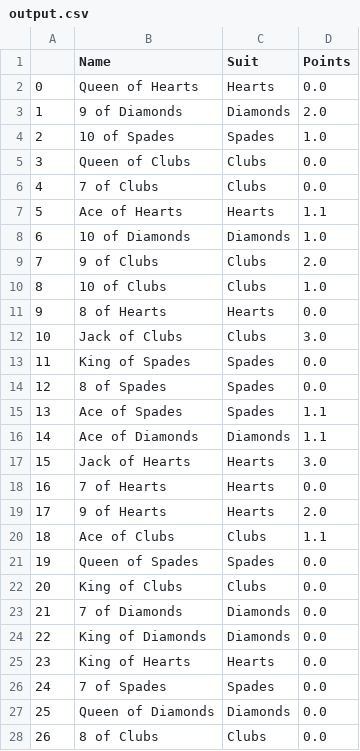
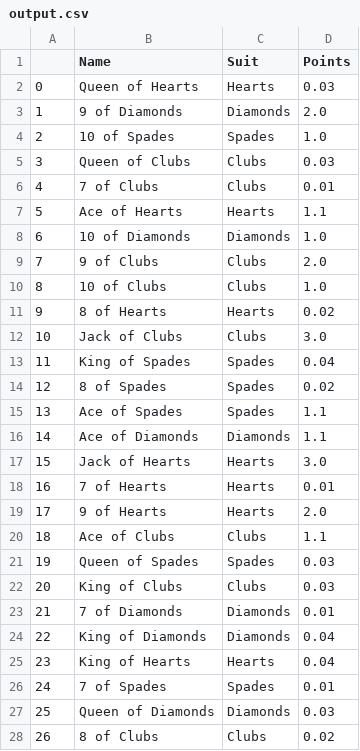
Before and after one commit to atulyasharan29/29xcardgame, a CSV file: output.csv, drawn as a sheet; only a part is shown; the diff covers the shown part only.

```diff
--- a/output.csv
+++ b/output.csv
@@ -1,7 +1,7 @@
 ,Name,Suit,Points
-0,Queen of Hearts,Hearts,0.0
+0,Queen of Hearts,Hearts,0.03
 1,9 of Diamonds,Diamonds,2.0
 2,10 of Spades,Spades,1.0
-3,Queen of Clubs,Clubs,0.0
-4,7 of Clubs,Clubs,0.0
+3,Queen of Clubs,Clubs,0.03
+4,7 of Clubs,Clubs,0.01
 5,Ace of Hearts,Hearts,1.1
@@ -10,6 +10,6 @@
 8,10 of Clubs,Clubs,1.0
-9,8 of Hearts,Hearts,0.0
+9,8 of Hearts,Hearts,0.02
 10,Jack of Clubs,Clubs,3.0
-11,King of Spades,Spades,0.0
-12,8 of Spades,Spades,0.0
+11,King of Spades,Spades,0.04
+12,8 of Spades,Spades,0.02
 13,Ace of Spades,Spades,1.1
@@ -17,12 +17,12 @@
 15,Jack of Hearts,Hearts,3.0
-16,7 of Hearts,Hearts,0.0
+16,7 of Hearts,Hearts,0.01
 17,9 of Hearts,Hearts,2.0
 18,Ace of Clubs,Clubs,1.1
-19,Queen of Spades,Spades,0.0
-20,King of Clubs,Clubs,0.0
-21,7 of Diamonds,Diamonds,0.0
-22,King of Diamonds,Diamonds,0.0
-23,King of Hearts,Hearts,0.0
-24,7 of Spades,Spades,0.0
-25,Queen of Diamonds,Diamonds,0.0
-26,8 of Clubs,Clubs,0.0
+19,Queen of Spades,Spades,0.03
+20,King of Clubs,Clubs,0.03
+21,7 of Diamonds,Diamonds,0.01
+22,King of Diamonds,Diamonds,0.04
+23,King of Hearts,Hearts,0.04
+24,7 of Spades,Spades,0.01
+25,Queen of Diamonds,Diamonds,0.03
+26,8 of Clubs,Clubs,0.02
```
Also changed, not shown: 1 edited cell elsewhere in this file, 1 other file.
